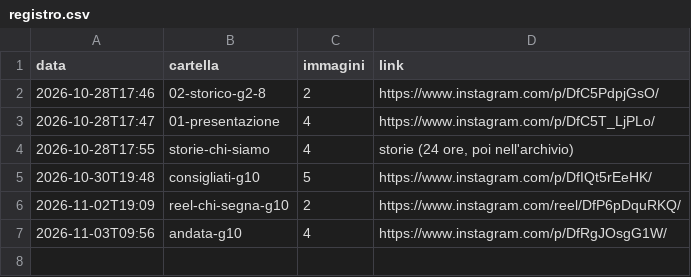
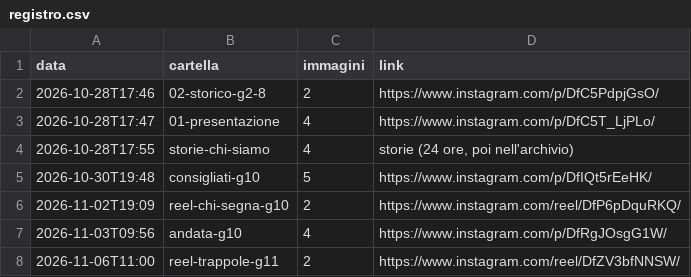
Before and after one commit to francescoqqqq/fanta-statistico-immagini, a CSV file: registro.csv, drawn as a sheet.

Commit message:
Pubblicato reel-trappole-g11

```diff
--- a/registro.csv
+++ b/registro.csv
@@ -7 +7,2 @@ data,cartella,immagini,link
 2026-11-03T09:56,andata-g10,4,https://www.instagram.com/p/DfRgJOsgG1W/
+2026-11-06T11:00,reel-trappole-g11,2,https://www.instagram.com/reel/DfZV3bfNNSW/
```
